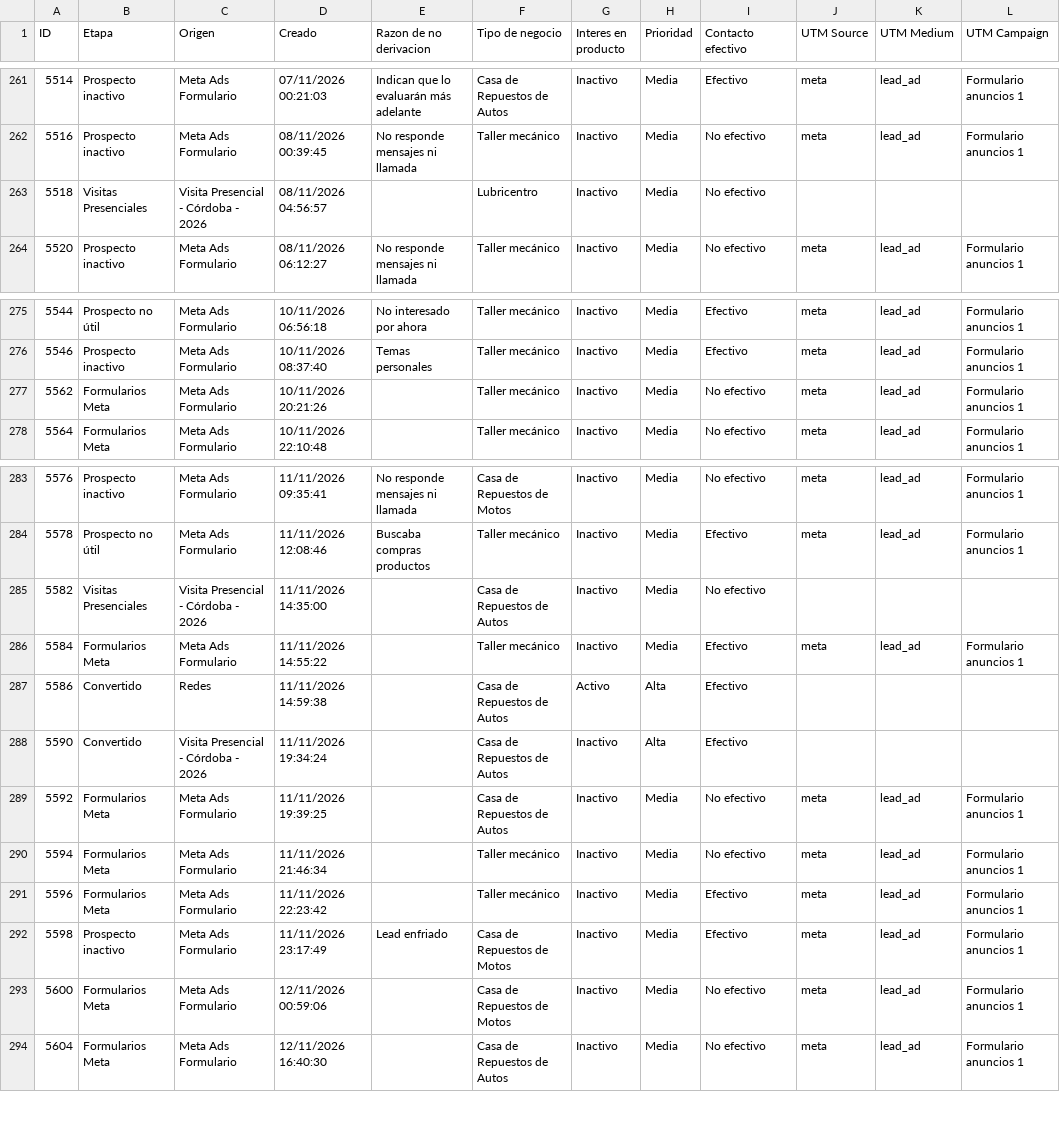
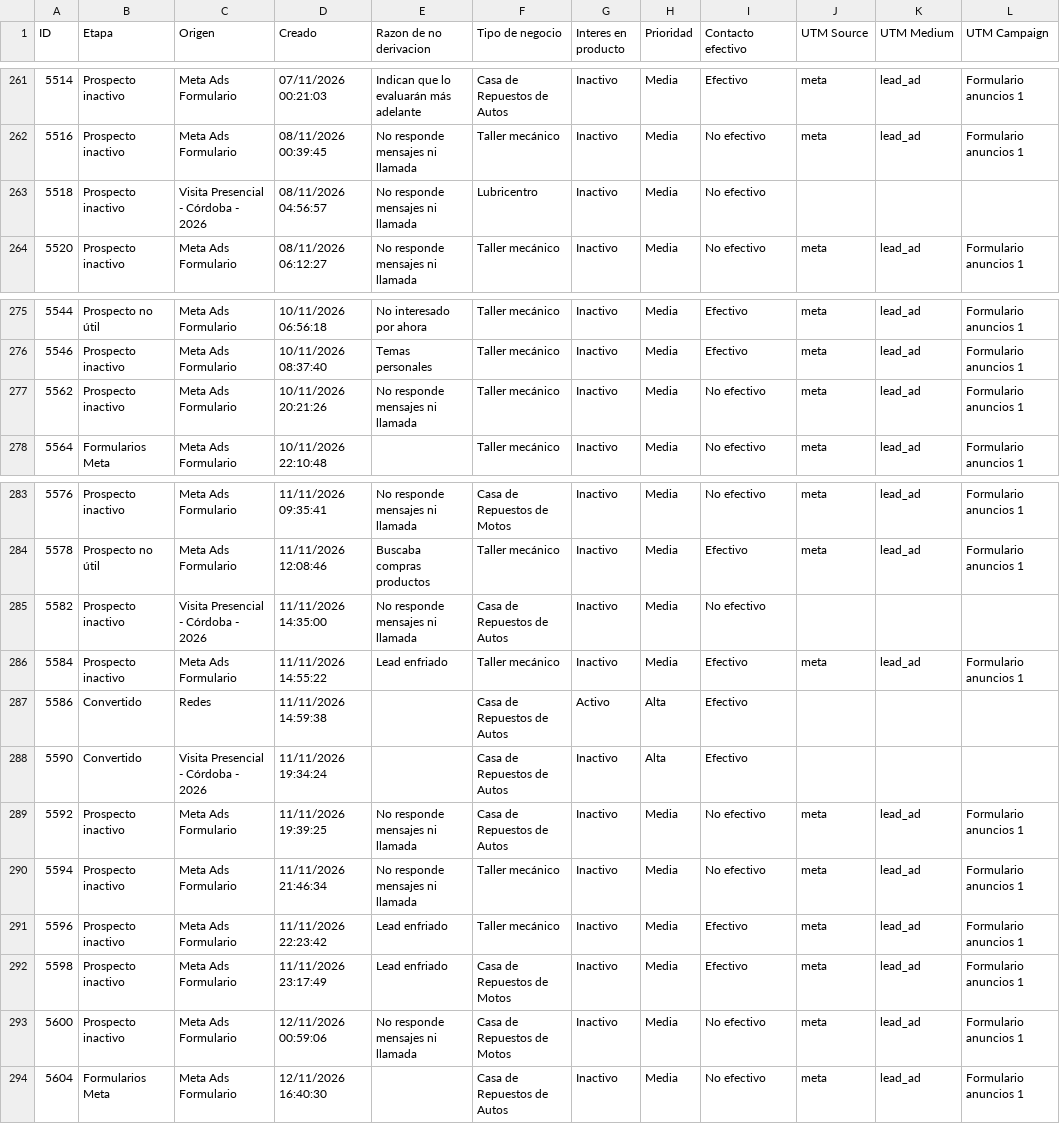
Before and after one commit to joanavillarreal/growth-lupa, a CSV file: meta/datos/crm/panel/prospectos-q.csv, drawn as a sheet; only a part is shown, gaps mark what is left out; the diff covers the shown part only; the diff names each change by its address in the sheet, - before the commit and + after, or states it on an @@ line.

```diff
--- a/meta/datos/crm/panel/prospectos-q.csv
+++ b/meta/datos/crm/panel/prospectos-q.csv
-B263 (Etapa): Visitas Presenciales
+B263 (Etapa): Prospecto inactivo
-E263 (Razon de no derivacion): (empty)
+E263 (Razon de no derivacion): No responde mensajes ni llamada
-B277 (Etapa): Formularios Meta
+B277 (Etapa): Prospecto inactivo
-E277 (Razon de no derivacion): (empty)
+E277 (Razon de no derivacion): No responde mensajes ni llamada
-B285 (Etapa): Visitas Presenciales
+B285 (Etapa): Prospecto inactivo
-E285 (Razon de no derivacion): (empty)
+E285 (Razon de no derivacion): No responde mensajes ni llamada
-B286 (Etapa): Formularios Meta
+B286 (Etapa): Prospecto inactivo
-E286 (Razon de no derivacion): (empty)
+E286 (Razon de no derivacion): Lead enfriado
-B289:B291 (Etapa): Formularios Meta
+B289:B291 (Etapa): Prospecto inactivo
-E289:E290 (Razon de no derivacion): (empty)
+E289:E290 (Razon de no derivacion): No responde mensajes ni llamada
-E291 (Razon de no derivacion): (empty)
+E291 (Razon de no derivacion): Lead enfriado
-B293 (Etapa): Formularios Meta
+B293 (Etapa): Prospecto inactivo
-E293 (Razon de no derivacion): (empty)
+E293 (Razon de no derivacion): No responde mensajes ni llamada
```
Also changed, not shown: 12 added rows and 11 edited cells elsewhere in this file, 21 other files.
